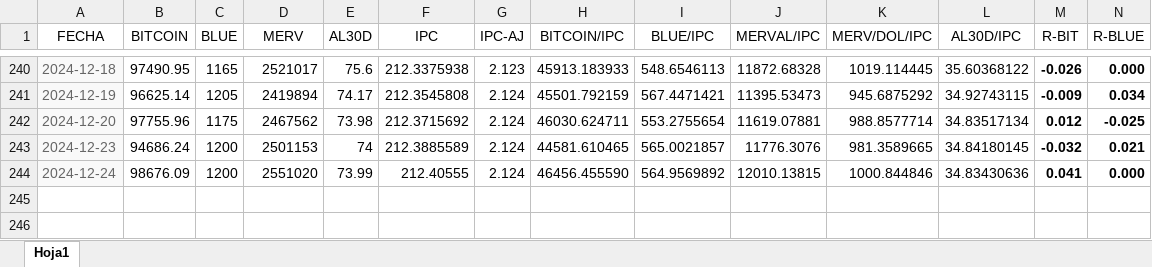
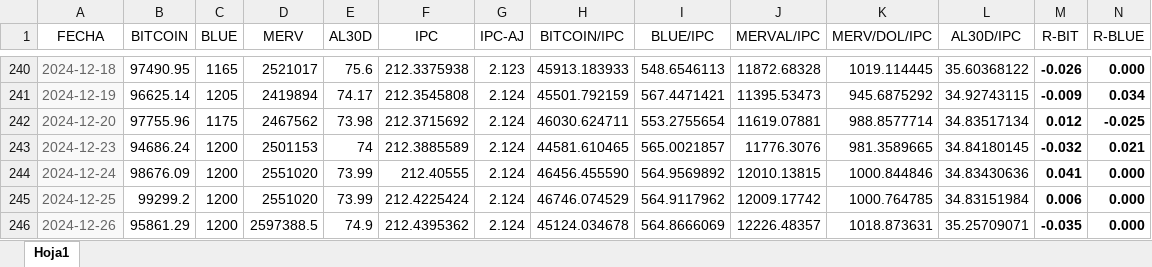
Before and after one commit to wgekko/dashboard-finance, an Excel workbook: datos/datos.xlsx, sheet Hoja1, drawn as a sheet; only a part is shown, gaps mark what is left out; values as stored, in another font and other column widths than the file's, no borders; rows hold the shown columns only; the diff names each change by its address in the sheet, - before the commit and + after, or states it on an @@ line.

Commit message:
Add files via upload

```diff
--- a/datos/datos.xlsx (sheet Hoja1)
+++ b/datos/datos.xlsx (sheet Hoja1)
+row 245: 2024-12-25 | 99299.2 | 1200 | 2551020 | 73.99 | 212.4225424 | 2.124 | 46746.074529 | 564.9117962 | 12009.17742 | 1000.764785 | 34.83151984 | 0.006 | 0.000
+row 246: 2024-12-26 | 95861.29 | 1200 | 2597388.5 | 74.9 | 212.4395362 | 2.124 | 45124.034678 | 564.8666069 | 12226.48357 | 1018.873631 | 35.25709071 | -0.035 | 0.000
```
